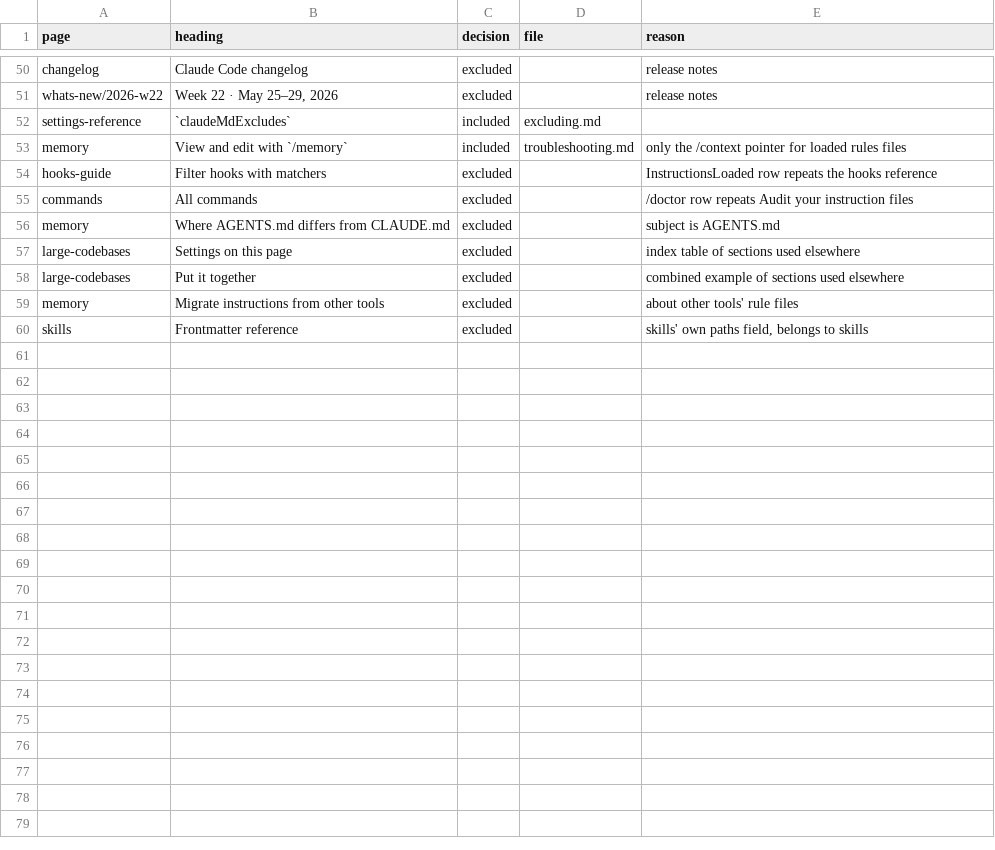
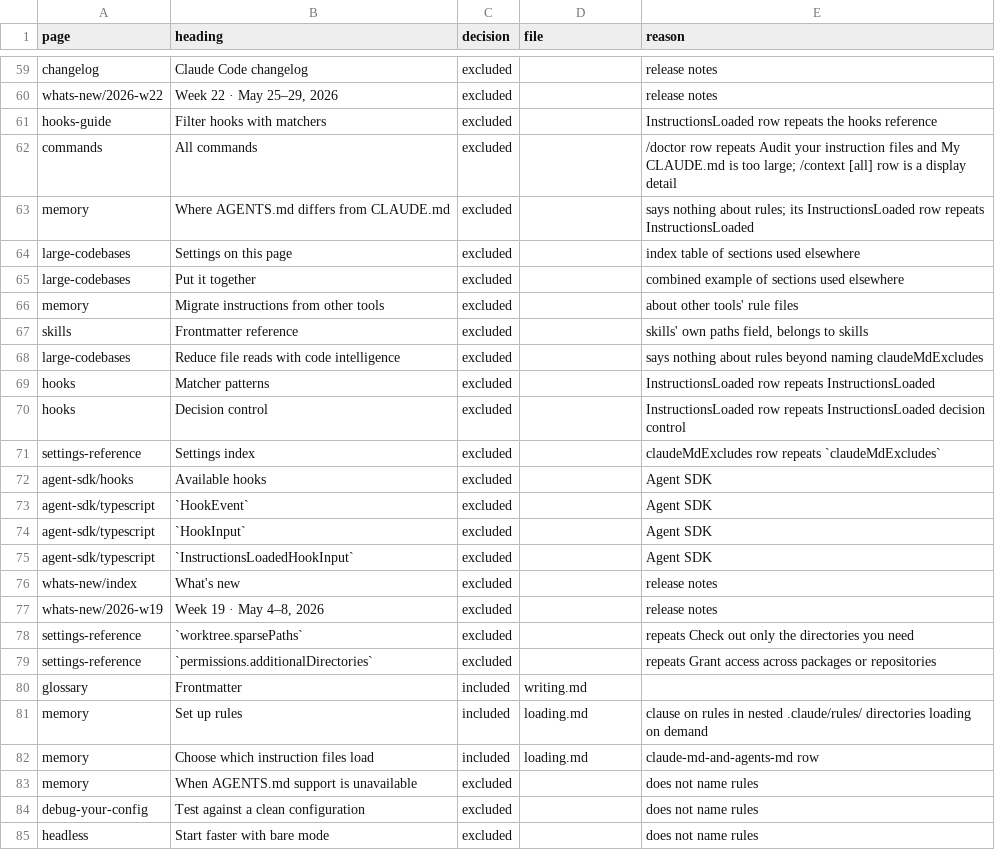
Before and after one commit to jakec-dev/jakec-dev-marketplace, a TSV file: maintenance/ledger/rules.tsv, drawn as a sheet; only a part is shown, gaps mark what is left out; the diff covers the shown part only.

Commit message:
feat(agent-setup): add rules knowledge

```diff
--- a/maintenance/ledger/rules.tsv
+++ b/maintenance/ledger/rules.tsv
@@ -51,7 +60,5 @@ changelog	Claude Code changelog	excluded		release notes
 whats-new/2026-w22	Week 22 · May 25–29, 2026	excluded		release notes
-settings-reference	`claudeMdExcludes`	included	excluding.md	
-memory	View and edit with `/memory`	included	troubleshooting.md	only the /context pointer for loaded rules files
 hooks-guide	Filter hooks with matchers	excluded		InstructionsLoaded row repeats the hooks reference
-commands	All commands	excluded		/doctor row repeats Audit your instruction files
-memory	Where AGENTS.md differs from CLAUDE.md	excluded		subject is AGENTS.md
+commands	All commands	excluded		/doctor row repeats Audit your instruction files and My CLAUDE.md is too large; /context [all] row is a display detail
+memory	Where AGENTS.md differs from CLAUDE.md	excluded		says nothing about rules; its InstructionsLoaded row repeats InstructionsLoaded
 large-codebases	Settings on this page	excluded		index table of sections used elsewhere
@@ -60 +67,19 @@ memory	Migrate instructions from other tools	excluded		about other tools' rule f
 skills	Frontmatter reference	excluded		skills' own paths field, belongs to skills
+large-codebases	Reduce file reads with code intelligence	excluded		says nothing about rules beyond naming claudeMdExcludes
+hooks	Matcher patterns	excluded		InstructionsLoaded row repeats InstructionsLoaded
+hooks	Decision control	excluded		InstructionsLoaded row repeats InstructionsLoaded decision control
+settings-reference	Settings index	excluded		claudeMdExcludes row repeats `claudeMdExcludes`
+agent-sdk/hooks	Available hooks	excluded		Agent SDK
+agent-sdk/typescript	`HookEvent`	excluded		Agent SDK
+agent-sdk/typescript	`HookInput`	excluded		Agent SDK
+agent-sdk/typescript	`InstructionsLoadedHookInput`	excluded		Agent SDK
+whats-new/index	What's new	excluded		release notes
+whats-new/2026-w19	Week 19 · May 4–8, 2026	excluded		release notes
+settings-reference	`worktree.sparsePaths`	excluded		repeats Check out only the directories you need
+settings-reference	`permissions.additionalDirectories`	excluded		repeats Grant access across packages or repositories
+glossary	Frontmatter	included	writing.md	
+memory	Set up rules	included	loading.md	clause on rules in nested .claude/rules/ directories loading on demand
+memory	Choose which instruction files load	included	loading.md	claude-md-and-agents-md row
+memory	When AGENTS.md support is unavailable	excluded		does not name rules
+debug-your-config	Test against a clean configuration	excluded		does not name rules
+headless	Start faster with bare mode	excluded		does not name rules
```
Also changed, not shown: 9 added rows, 1 removed row and 5 edited cells elsewhere in this file, 7 other files.
